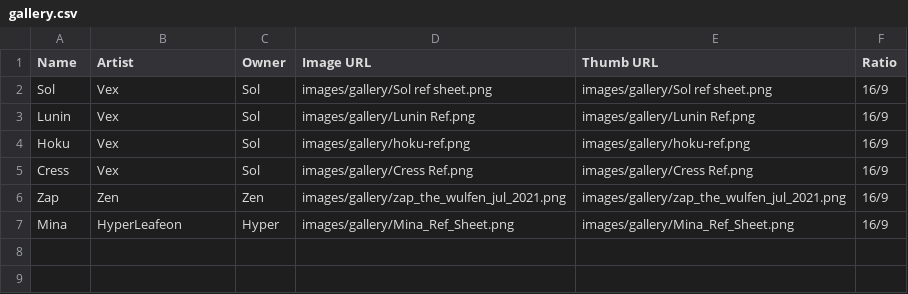
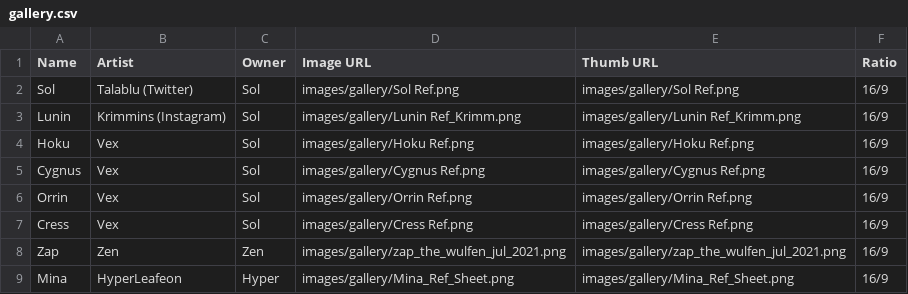
Before and after one commit to WulfenSol/wulfen-frontend, a CSV file: src/assets/gallery.csv, drawn as a sheet.

Commit message:
Update gallery.csv

```diff
--- a/src/assets/gallery.csv
+++ b/src/assets/gallery.csv
@@ -1,5 +1,7 @@
 Name,Artist,Owner,Image URL,Thumb URL,Ratio
-"Sol",Vex,Sol,images/gallery/Sol ref sheet.png,images/gallery/Sol ref sheet.png,16/9
-"Lunin",Vex,Sol,images/gallery/Lunin Ref.png,images/gallery/Lunin Ref.png,16/9
-"Hoku",Vex,Sol,images/gallery/hoku-ref.png,images/gallery/hoku-ref.png,16/9
+"Sol",Talablu (Twitter),Sol,images/gallery/Sol Ref.png,images/gallery/Sol Ref.png,16/9
+"Lunin",Krimmins (Instagram),Sol,images/gallery/Lunin Ref_Krimm.png,images/gallery/Lunin Ref_Krimm.png,16/9
+"Hoku",Vex,Sol,images/gallery/Hoku Ref.png,images/gallery/Hoku Ref.png,16/9
+"Cygnus",Vex,Sol,images/gallery/Cygnus Ref.png,images/gallery/Cygnus Ref.png,16/9
+"Orrin",Vex,Sol,images/gallery/Orrin Ref.png,images/gallery/Orrin Ref.png,16/9
 "Cress",Vex,Sol,images/gallery/Cress Ref.png,images/gallery/Cress Ref.png,16/9
```
